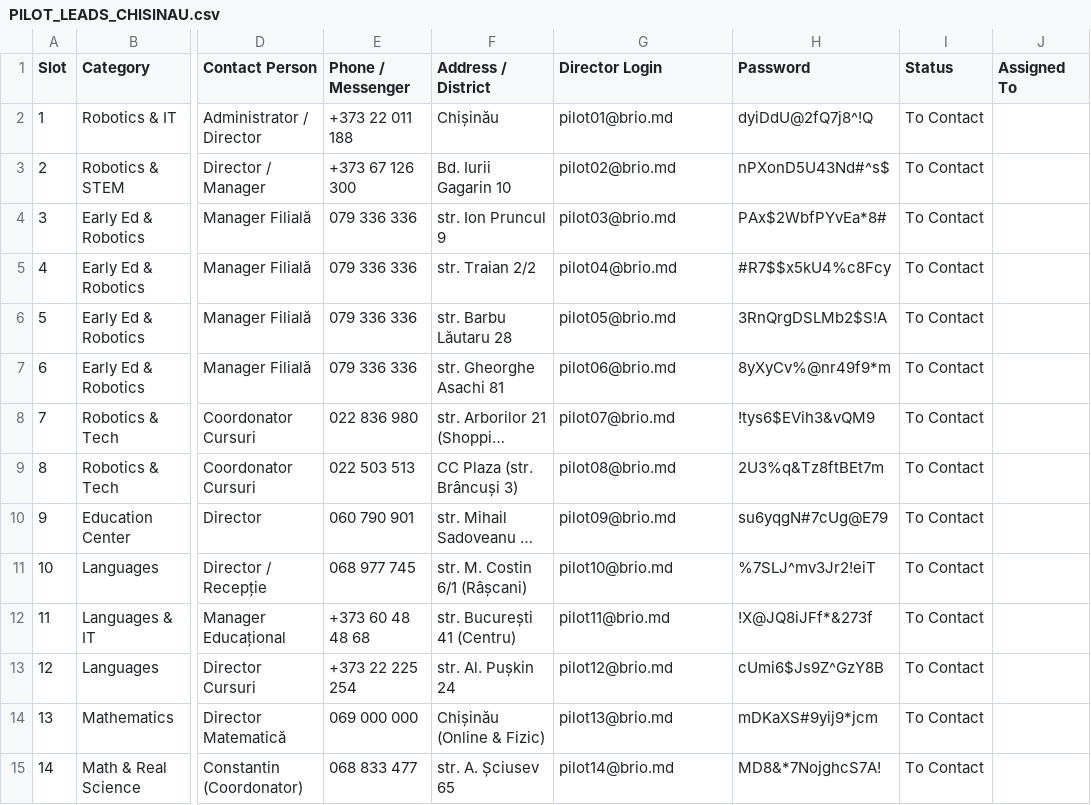
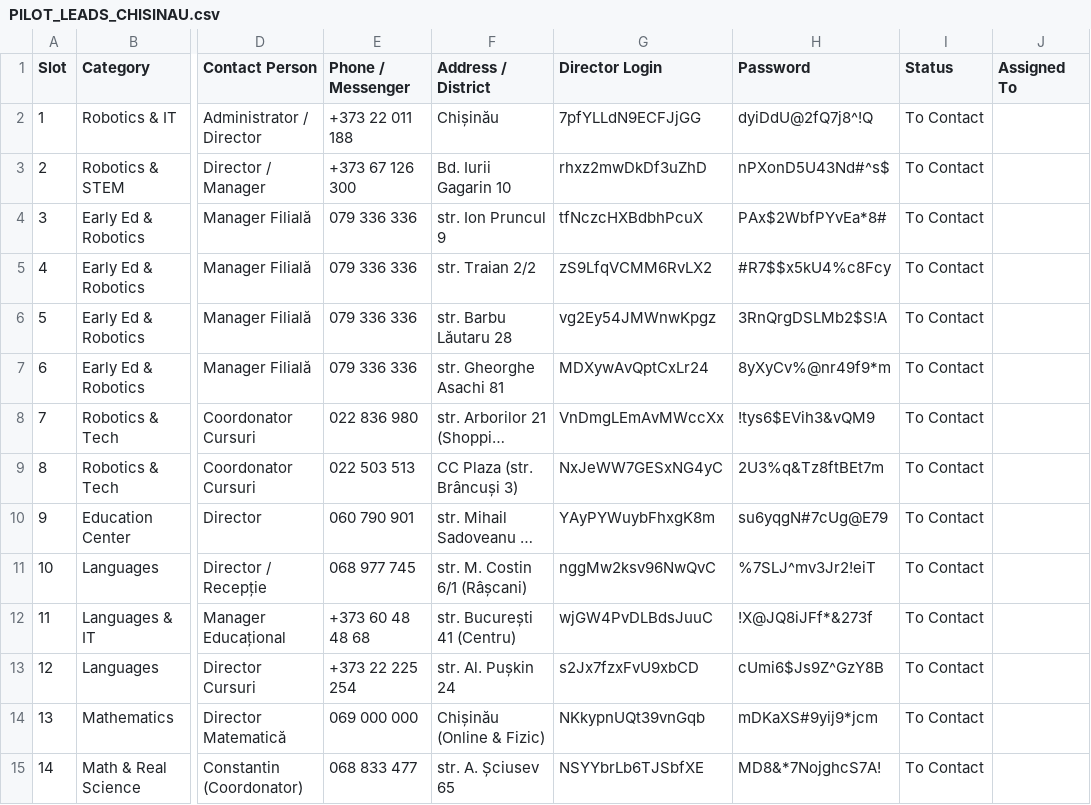
Before and after one commit to strdr4605/brio-md, a CSV file: PILOT_LEADS_CHISINAU.csv, drawn as a sheet; only a part is shown, gaps mark what is left out; long unchanged cells end in …; the diff covers the shown part only; the diff names each change by its address in the sheet, - before the commit and + after, or states it on an @@ line.

Commit message:
fix(pilot): replace punctuation passwords with copy-safe alphanumeric credentials

```diff
--- a/PILOT_LEADS_CHISINAU.csv
+++ b/PILOT_LEADS_CHISINAU.csv
-G2 (Director Login): pilot01@brio.md
+G2 (Director Login): 7pfYLLdN9ECFJjGG
-G3 (Director Login): pilot02@brio.md
+G3 (Director Login): rhxz2mwDkDf3uZhD
-G4 (Director Login): pilot03@brio.md
+G4 (Director Login): tfNczcHXBdbhPcuX
-G5 (Director Login): pilot04@brio.md
+G5 (Director Login): zS9LfqVCMM6RvLX2
-G6 (Director Login): pilot05@brio.md
+G6 (Director Login): vg2Ey54JMWnwKpgz
-G7 (Director Login): pilot06@brio.md
+G7 (Director Login): MDXywAvQptCxLr24
-G8 (Director Login): pilot07@brio.md
+G8 (Director Login): VnDmgLEmAvMWccXx
-G9 (Director Login): pilot08@brio.md
+G9 (Director Login): NxJeWW7GESxNG4yC
-G10 (Director Login): pilot09@brio.md
+G10 (Director Login): YAyPYWuybFhxgK8m
-G11 (Director Login): pilot10@brio.md
+G11 (Director Login): nggMw2ksv96NwQvC
-G12 (Director Login): pilot11@brio.md
+G12 (Director Login): wjGW4PvDLBdsJuuC
-G13 (Director Login): pilot12@brio.md
+G13 (Director Login): s2Jx7fzxFvU9xbCD
-G14 (Director Login): pilot13@brio.md
+G14 (Director Login): NKkypnUQt39vnGqb
-G15 (Director Login): pilot14@brio.md
+G15 (Director Login): NSYYbrLb6TJSbfXE
```
Also changed, not shown: 16 edited cells elsewhere in this file, PILOT_ACCOUNTS.csv, 2 other files.
